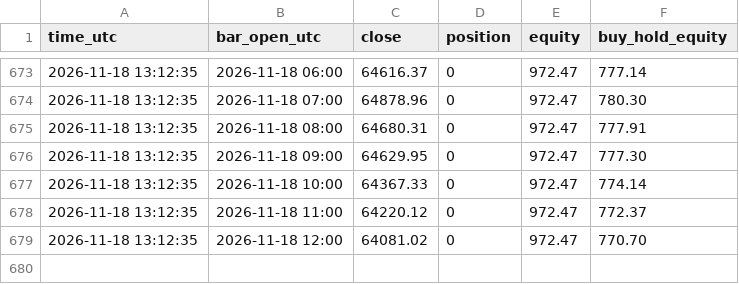
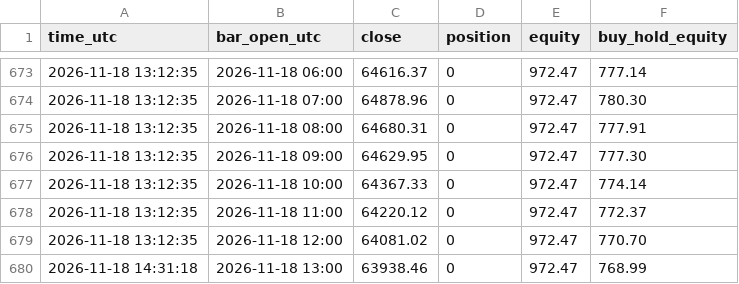
Before and after one commit to williamdurham1971/OpenOSINT, a CSV file: btc-bot/paper_state/lab_donchian_1h_equity.csv, drawn as a sheet; only a part is shown, gaps mark what is left out; the diff names each change by its address in the sheet, - before the commit and + after, or states it on an @@ line.

```diff
--- a/btc-bot/paper_state/lab_donchian_1h_equity.csv
+++ b/btc-bot/paper_state/lab_donchian_1h_equity.csv
+row 680: 2026-11-18 14:31:18 | 2026-11-18 13:00 | 63938.46 | 0 | 972.47 | 768.99
```
Also changed, not shown: btc-bot/paper_state/lab_patterns_1h_equity.csv, btc-bot/paper_state/lab_symtri_1h_equity.csv, 4 other files.
